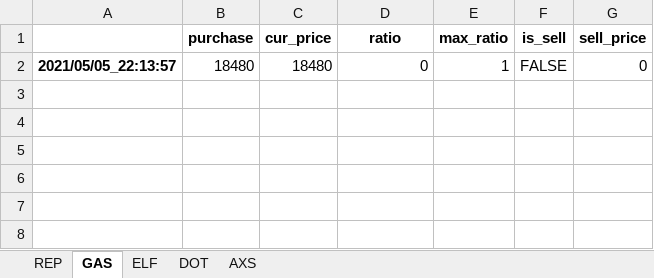
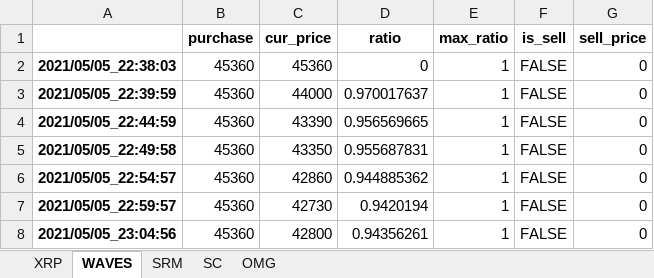
Before and after one commit to sillsill777/upbit_auto_trade, an Excel workbook: CoinData.xlsx, sheet WAVES, drawn as a sheet; values as stored, in another font and other column widths than the file's, no borders; the diff names each change by its address in the sheet, - before the commit and + after, or states it on an @@ line.

```diff
--- a/CoinData.xlsx (sheet WAVES)
+++ b/CoinData.xlsx (sheet WAVES)
-sheet tab: REP
+sheet tab: XRP
-sheet tab: GAS
+sheet tab: WAVES
-sheet tab: ELF
+sheet tab: SRM
-sheet tab: DOT
+sheet tab: SC
-sheet tab: AXS
+sheet tab: OMG
-A2: 2021/05/05_22:13:57
+A2: 2021/05/05_22:38:03
-B2 (purchase): 18480
+B2 (purchase): 45360
-C2 (cur_price): 18480
+C2 (cur_price): 45360
+row 3: 2021/05/05_22:39:59 | 45360 | 44000 | 0.970017637 | 1 | FALSE | 0
+row 4: 2021/05/05_22:44:59 | 45360 | 43390 | 0.956569665 | 1 | FALSE | 0
+row 5: 2021/05/05_22:49:58 | 45360 | 43350 | 0.955687831 | 1 | FALSE | 0
+row 6: 2021/05/05_22:54:57 | 45360 | 42860 | 0.944885362 | 1 | FALSE | 0
+row 7: 2021/05/05_22:59:57 | 45360 | 42730 | 0.9420194 | 1 | FALSE | 0
+row 8: 2021/05/05_23:04:56 | 45360 | 42800 | 0.94356261 | 1 | FALSE | 0
```
Also changed, not shown: sheet OMG, sheet XRP, sheet SC, sheet SRM, 2 other files.
